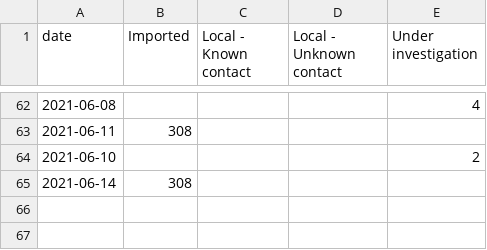
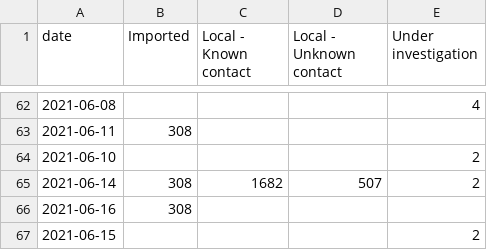
Before and after one commit to cj13579/bda-covid, a CSV file: csv/case_breakdown.csv, drawn as a sheet; only a part is shown, gaps mark what is left out.

```diff
--- a/csv/case_breakdown.csv
+++ b/csv/case_breakdown.csv
@@ -64,2 +64,4 @@ date,Imported,Local - Known contact,Local - Unknown contact,Under investigation
 2021-06-10,,,,2
-2021-06-14,308,,,
+2021-06-14,308,1682,507,2
+2021-06-16,308,,,
+2021-06-15,,,,2
```
Also changed, not shown: csv/active_3months.csv, csv/positive_3months.csv, 3 other files.
